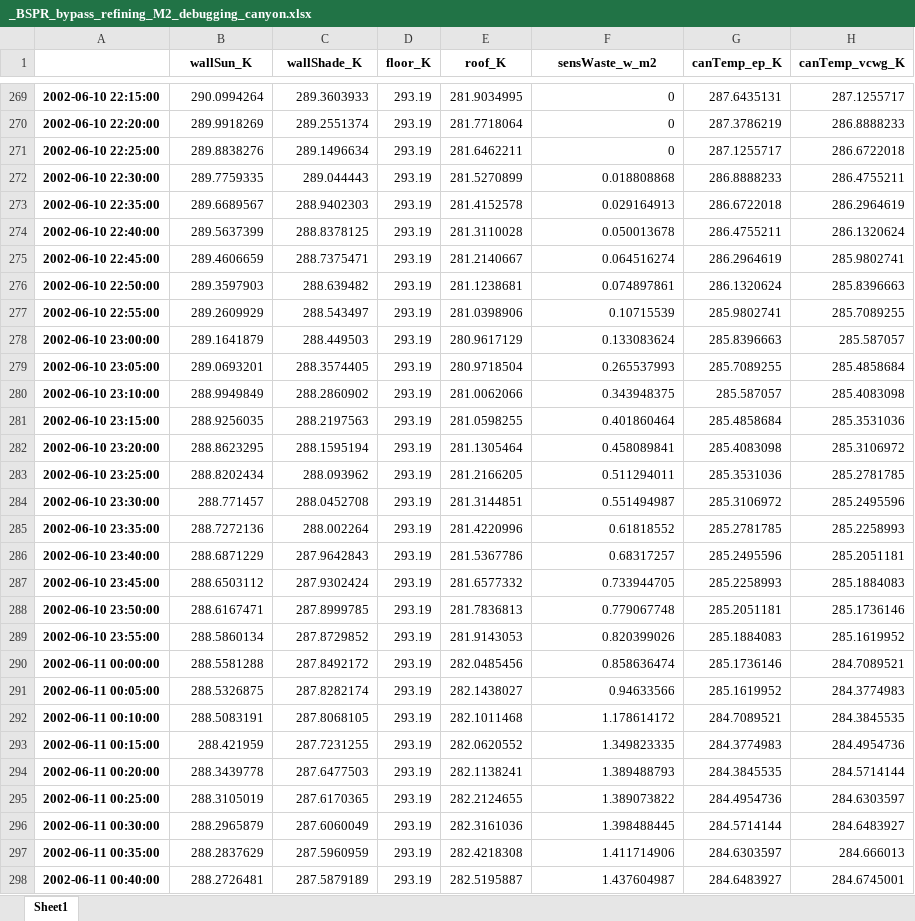
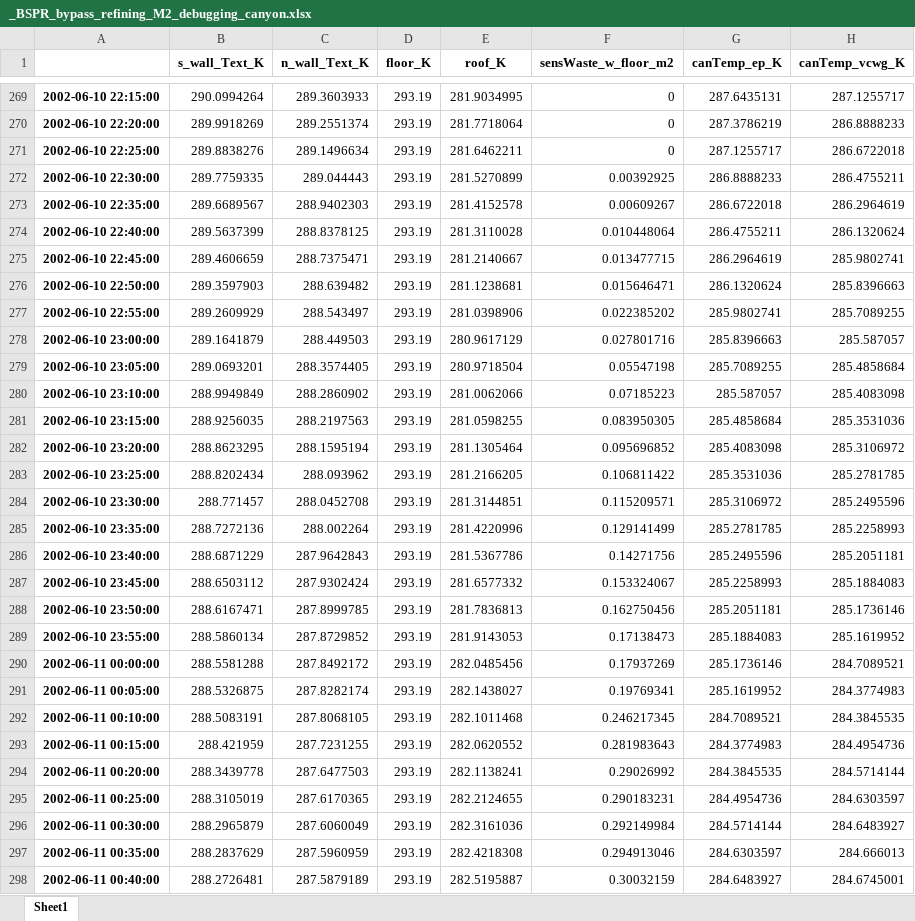
Before and after one commit to xixihaha1995/urban_climate_and_who, an Excel workbook: 1_scripts/EP_And_VCWG_v200/_1_case_analysis/cases/_05_Basel_BSPR_ue1/refining_M2/vcwg_ep_saving/ver1/_BSPR_bypass_refining_M2_debugging_canyon.xlsx, sheet Sheet1, drawn as a sheet; only a part is shown, gaps mark what is left out; values as stored, in another font and other column widths than the file's, no borders; the diff covers the shown part only; the diff names each change by its address in the sheet, - before the commit and + after, or states it on an @@ line.

```diff
--- a/1_scripts/EP_And_VCWG_v200/_1_case_analysis/cases/_05_Basel_BSPR_ue1/refining_M2/vcwg_ep_saving/ver1/_BSPR_bypass_refining_M2_debugging_canyon.xlsx (sheet Sheet1)
+++ b/1_scripts/EP_And_VCWG_v200/_1_case_analysis/cases/_05_Basel_BSPR_ue1/refining_M2/vcwg_ep_saving/ver1/_BSPR_bypass_refining_M2_debugging_canyon.xlsx (sheet Sheet1)
-B1: wallSun_K
+B1: s_wall_Text_K
-C1: wallShade_K
+C1: n_wall_Text_K
-F1: sensWaste_w_m2
+F1: sensWaste_w_floor_m2
-F272 (sensWaste_w_floor_m2): 0.018808868
+F272 (sensWaste_w_floor_m2): 0.00392925
-F273 (sensWaste_w_floor_m2): 0.029164913
+F273 (sensWaste_w_floor_m2): 0.00609267
-F274 (sensWaste_w_floor_m2): 0.050013678
+F274 (sensWaste_w_floor_m2): 0.010448064
-F275 (sensWaste_w_floor_m2): 0.064516274
+F275 (sensWaste_w_floor_m2): 0.013477715
-F276 (sensWaste_w_floor_m2): 0.074897861
+F276 (sensWaste_w_floor_m2): 0.015646471
-F277 (sensWaste_w_floor_m2): 0.10715539
+F277 (sensWaste_w_floor_m2): 0.022385202
-F278 (sensWaste_w_floor_m2): 0.133083624
+F278 (sensWaste_w_floor_m2): 0.027801716
-F279 (sensWaste_w_floor_m2): 0.265537993
+F279 (sensWaste_w_floor_m2): 0.05547198
-F280 (sensWaste_w_floor_m2): 0.343948375
+F280 (sensWaste_w_floor_m2): 0.07185223
-F281 (sensWaste_w_floor_m2): 0.401860464
+F281 (sensWaste_w_floor_m2): 0.083950305
-F282 (sensWaste_w_floor_m2): 0.458089841
+F282 (sensWaste_w_floor_m2): 0.095696852
-F283 (sensWaste_w_floor_m2): 0.511294011
+F283 (sensWaste_w_floor_m2): 0.106811422
-F284 (sensWaste_w_floor_m2): 0.551494987
+F284 (sensWaste_w_floor_m2): 0.115209571
-F285 (sensWaste_w_floor_m2): 0.61818552
+F285 (sensWaste_w_floor_m2): 0.129141499
-F286 (sensWaste_w_floor_m2): 0.68317257
+F286 (sensWaste_w_floor_m2): 0.14271756
-F287 (sensWaste_w_floor_m2): 0.733944705
+F287 (sensWaste_w_floor_m2): 0.153324067
-F288 (sensWaste_w_floor_m2): 0.779067748
+F288 (sensWaste_w_floor_m2): 0.162750456
-F289 (sensWaste_w_floor_m2): 0.820399026
+F289 (sensWaste_w_floor_m2): 0.17138473
-F290 (sensWaste_w_floor_m2): 0.858636474
+F290 (sensWaste_w_floor_m2): 0.17937269
-F291 (sensWaste_w_floor_m2): 0.94633566
+F291 (sensWaste_w_floor_m2): 0.19769341
-F292 (sensWaste_w_floor_m2): 1.178614172
+F292 (sensWaste_w_floor_m2): 0.246217345
-F293 (sensWaste_w_floor_m2): 1.349823335
+F293 (sensWaste_w_floor_m2): 0.281983643
-F294 (sensWaste_w_floor_m2): 1.389488793
+F294 (sensWaste_w_floor_m2): 0.29026992
-F295 (sensWaste_w_floor_m2): 1.389073822
+F295 (sensWaste_w_floor_m2): 0.290183231
-F296 (sensWaste_w_floor_m2): 1.398488445
+F296 (sensWaste_w_floor_m2): 0.292149984
-F297 (sensWaste_w_floor_m2): 1.411714906
+F297 (sensWaste_w_floor_m2): 0.294913046
-F298 (sensWaste_w_floor_m2): 1.437604987
+F298 (sensWaste_w_floor_m2): 0.30032159
```
Also changed, not shown: 1089 edited cells elsewhere in this sheet, 1_scripts/EP_And_VCWG_v200/_1_case_analysis/cases/_05_Basel_BSPR_ue1/refining_M2/vcwg_ep_saving/ver1/_BSPR_bypass_refining_M2_can_Averaged_temp_k_specHum_ratio_press_pa.xlsx, 1_scripts/EP_And_VCWG_v200/_1_case_analysis/cases/_05_Basel_BSPR_ue1/refining_M2/vcwg_ep_saving/ver1/_BSPR_bypass_refining_M2_s_wall_Text_K_n_wall_Text_K.xlsx, 13 other files.
